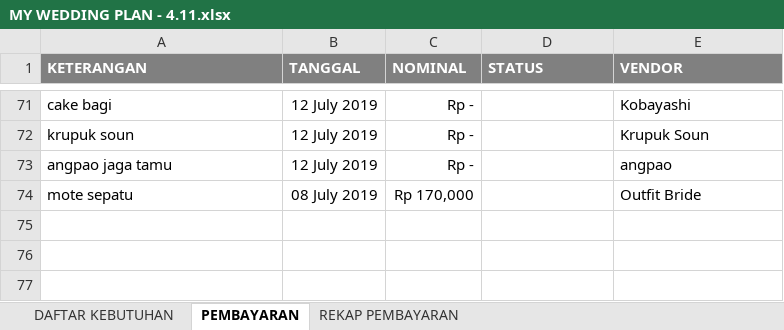
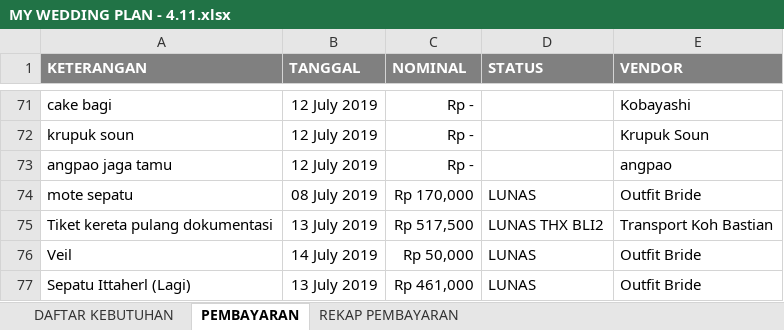
Before and after one commit to ricmawan/projects, an Excel workbook: incrediblejournEYBEEwithyou/MY WEDDING PLAN - 4.11.xlsx, sheet PEMBAYARAN, drawn as a sheet; only a part is shown, gaps mark what is left out; values as stored, in another font and other column widths than the file's, no borders; the diff names each change by its address in the sheet, - before the commit and + after, or states it on an @@ line.

```diff
--- a/incrediblejournEYBEEwithyou/MY WEDDING PLAN - 4.11.xlsx (sheet PEMBAYARAN)
+++ b/incrediblejournEYBEEwithyou/MY WEDDING PLAN - 4.11.xlsx (sheet PEMBAYARAN)
-D74 (STATUS): (empty)
+D74 (STATUS): LUNAS
+row 75: Tiket kereta pulang dokumentasi | 13 July 2019 | Rp 517,500 | LUNAS THX BLI2 | Transport Koh Bastian
+row 76: Veil | 14 July 2019 | Rp 50,000 | LUNAS | Outfit Bride
+row 77: Sepatu Ittaherl (Lagi) | 13 July 2019 | Rp 461,000 | LUNAS | Outfit Bride
```
